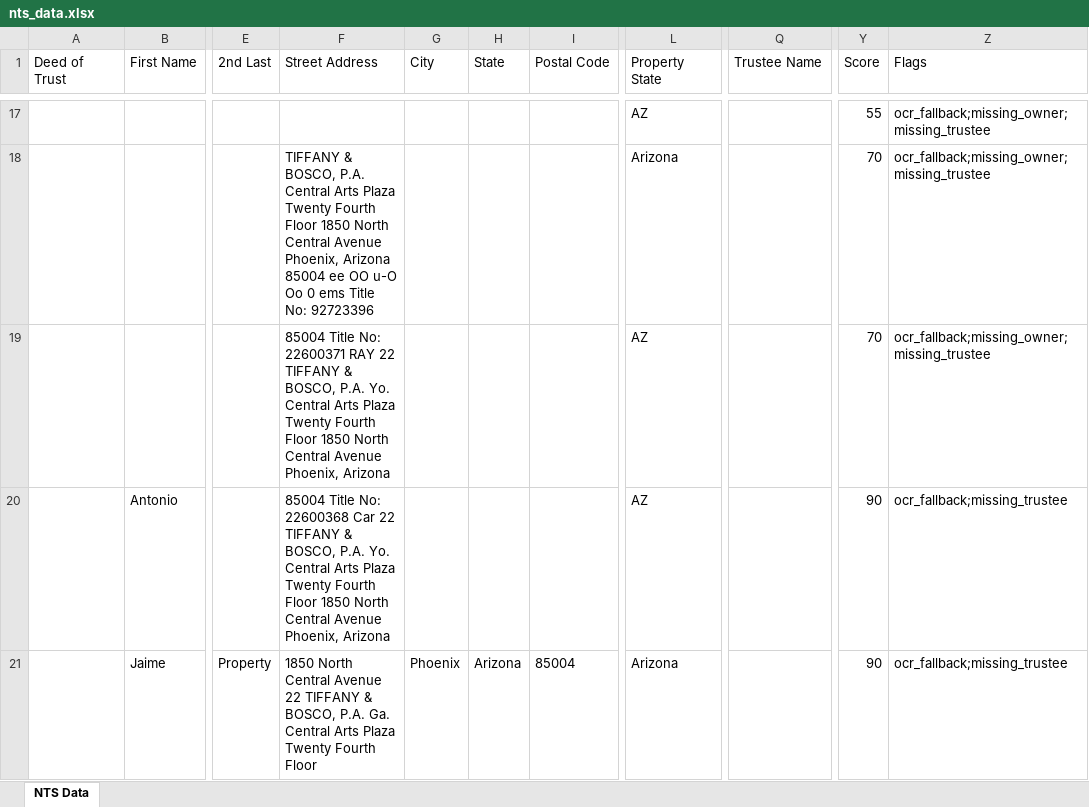
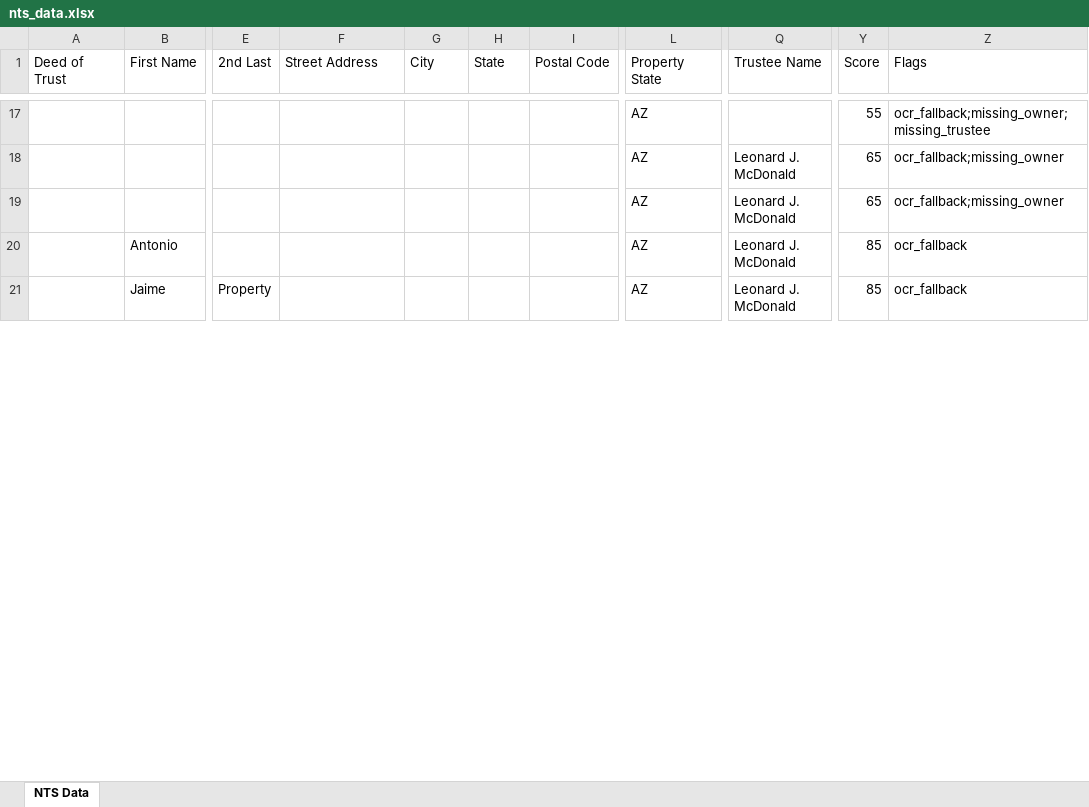
Before and after one commit to Darqsin/Chat-Scraper, an Excel workbook: nts_data.xlsx, sheet NTS Data, drawn as a sheet; only a part is shown, gaps mark what is left out; values as stored, in another font and other column widths than the file's, no borders; the diff covers the shown part only; the diff names each change by its address in the sheet, - before the commit and + after, or states it on an @@ line.

```diff
--- a/nts_data.xlsx (sheet NTS Data)
+++ b/nts_data.xlsx (sheet NTS Data)
-F18 (Street Address): TIFFANY & BOSCO, P.A. Central Arts Plaza Twenty Fourth Floor 1850 North Central Avenue Phoenix, Arizona 85004 ee OO u-O Oo 0 ems Title No: 92723396
+F18 (Street Address): (empty)
-L18 (Property State): Arizona
+L18 (Property State): AZ
-Q18:Q21 (Trustee Name): (empty)
+Q18:Q21 (Trustee Name): Leonard J. McDonald
-Y18:Y19 (Score): 70
+Y18:Y19 (Score): 65
-Z18:Z19 (Flags): ocr_fallback;missing_owner;missing_trustee
+Z18:Z19 (Flags): ocr_fallback;missing_owner
-F19 (Street Address): 85004 Title No: 22600371 RAY 22 TIFFANY & BOSCO, P.A. Yo. Central Arts Plaza Twenty Fourth Floor 1850 North Central Avenue Phoenix, Arizona
+F19 (Street Address): (empty)
-F20 (Street Address): 85004 Title No: 22600368 Car 22 TIFFANY & BOSCO, P.A. Yo. Central Arts Plaza Twenty Fourth Floor 1850 North Central Avenue Phoenix, Arizona
+F20 (Street Address): (empty)
-Y20:Y21 (Score): 90
+Y20:Y21 (Score): 85
-Z20:Z21 (Flags): ocr_fallback;missing_trustee
+Z20:Z21 (Flags): ocr_fallback
-F21 (Street Address): 1850 North Central Avenue 22 TIFFANY & BOSCO, P.A. Ga. Central Arts Plaza Twenty Fourth Floor
+F21 (Street Address): (empty)
-G21 (City): Phoenix
+G21 (City): (empty)
-H21 (State): Arizona
+H21 (State): (empty)
-I21 (Postal Code): 85004
+I21 (Postal Code): (empty)
-L21 (Property State): Arizona
+L21 (Property State): AZ
```
Also changed, not shown: 86 edited cells elsewhere in this sheet, 5 other files.
